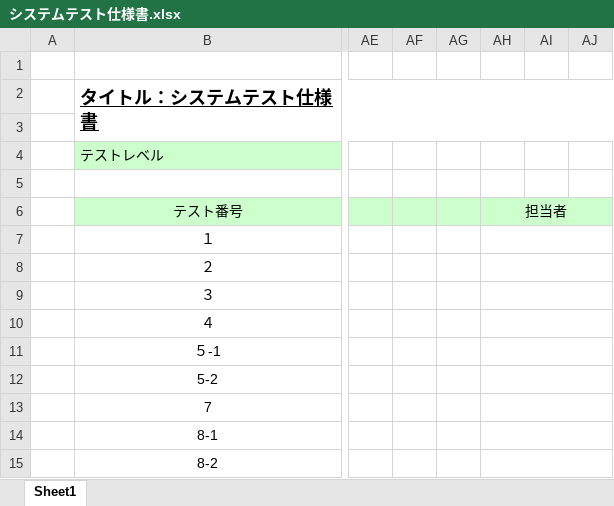
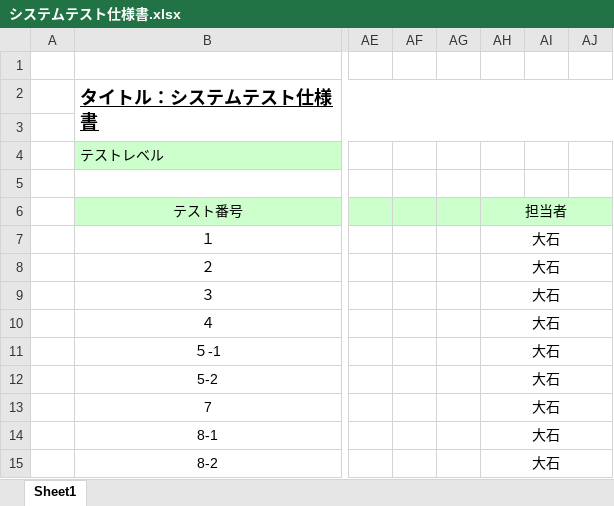
Before and after one commit to s-oishi/testRepo02, an Excel workbook: 第三反復/05実装_テスト(受け入れ)/システムテスト仕様書.xlsx, sheet Sheet1, drawn as a sheet; only a part is shown, gaps mark what is left out; values as stored, in another font and other column widths than the file's, no borders; the diff names each change by its address in the sheet, - before the commit and + after, or states it on an @@ line.

```diff
--- a/第三反復/05実装_テスト(受け入れ)/システムテスト仕様書.xlsx (sheet Sheet1)
+++ b/第三反復/05実装_テスト(受け入れ)/システムテスト仕様書.xlsx (sheet Sheet1)
-AH7:AH15 (担当者): (empty)
+AH7:AH15 (担当者): 大石
```
Also changed, not shown: 第三反復/05実装_テスト(受け入れ)/統合テスト仕様書.xlsx.
